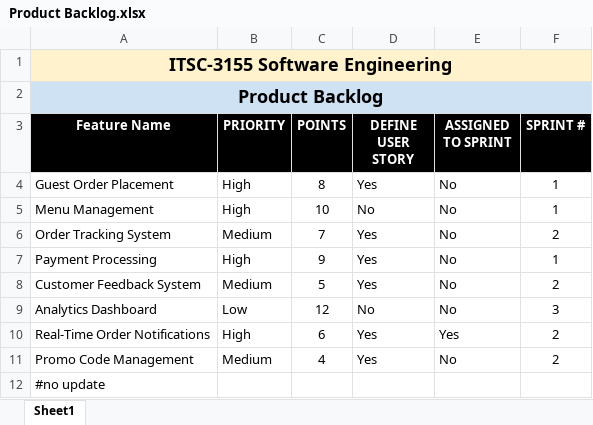
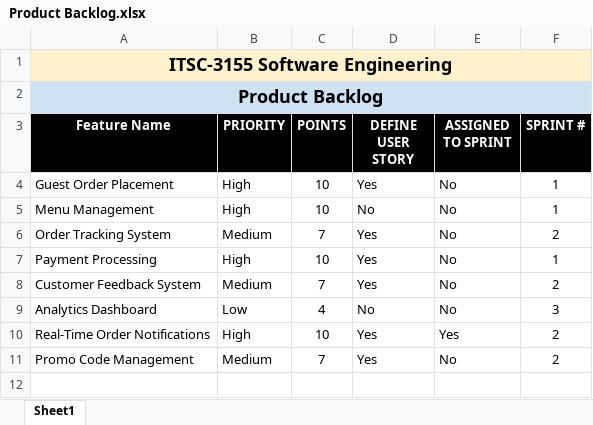
Before and after one commit to Abhi3003-18/GroupPart2, an Excel workbook: Files/Product Backlog.xlsx, sheet Sheet1, drawn as a sheet; values as stored, in another font and other column widths than the file's, no borders; the diff names each change by its address in the sheet, - before the commit and + after, or states it on an @@ line.

Commit message:
chore(backlog): update product backlog with proper point proportions

```diff
--- a/Files/Product Backlog.xlsx (sheet Sheet1)
+++ b/Files/Product Backlog.xlsx (sheet Sheet1)
-C4 (POINTS): 8
+C4 (POINTS): 10
-C7 (POINTS): 9
+C7 (POINTS): 10
-C8 (POINTS): 5
+C8 (POINTS): 7
-C9 (POINTS): 12
+C9 (POINTS): 4
-C10 (POINTS): 6
+C10 (POINTS): 10
-C11 (POINTS): 4
+C11 (POINTS): 7
-row 12: #no update
```
Also changed, not shown: 4 other files.
